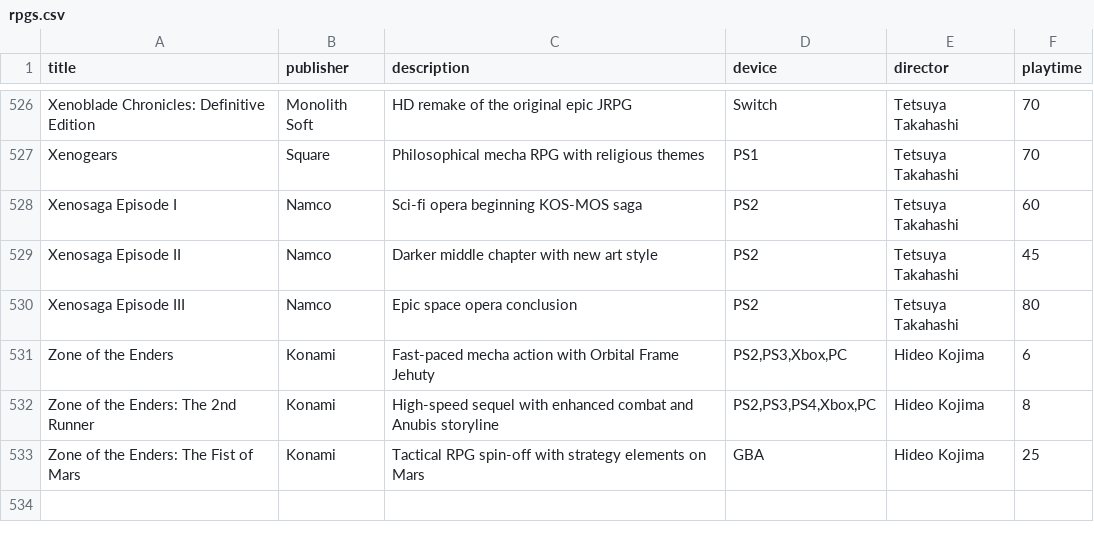
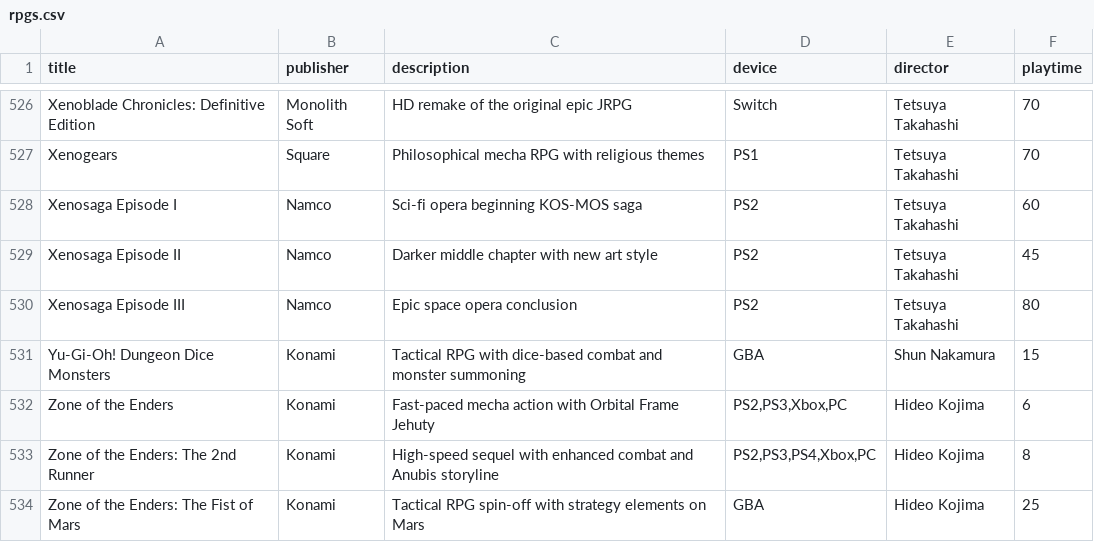
Before and after one commit to bittricky/rpgs, a CSV file: rpgs.csv, drawn as a sheet; only a part is shown, gaps mark what is left out; the diff names each change by its address in the sheet, - before the commit and + after, or states it on an @@ line.

Commit message:
feat(csv): yu gi oh trpg

```diff
--- a/rpgs.csv
+++ b/rpgs.csv
+row 531: Yu-Gi-Oh! Dungeon Dice Monsters | Konami | Tactical RPG with dice-based combat and monster summoning | GBA | Shun Nakamura | 15
```
